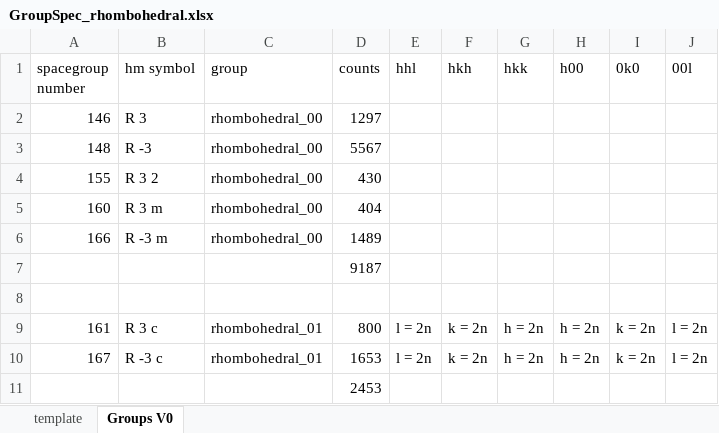
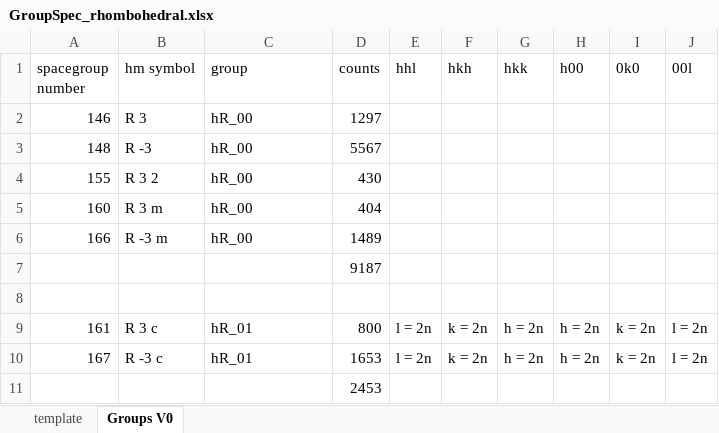
Before and after one commit to dwmoreau/MLI, an Excel workbook: data/GroupSpec_rhombohedral.xlsx, sheet Groups V0, drawn as a sheet; values as stored, in another font and other column widths than the file's, no borders; the diff names each change by its address in the sheet, - before the commit and + after, or states it on an @@ line.

```diff
--- a/data/GroupSpec_rhombohedral.xlsx (sheet Groups V0)
+++ b/data/GroupSpec_rhombohedral.xlsx (sheet Groups V0)
-C2:C6 (group): rhombohedral_00
+C2:C6 (group): hR_00
-C9:C10 (group): rhombohedral_01
+C9:C10 (group): hR_01
```
Also changed, not shown: data/GroupSpec_hexagonal.xlsx, data/GroupSpec_monoclinic.xlsx, 16 other files.
